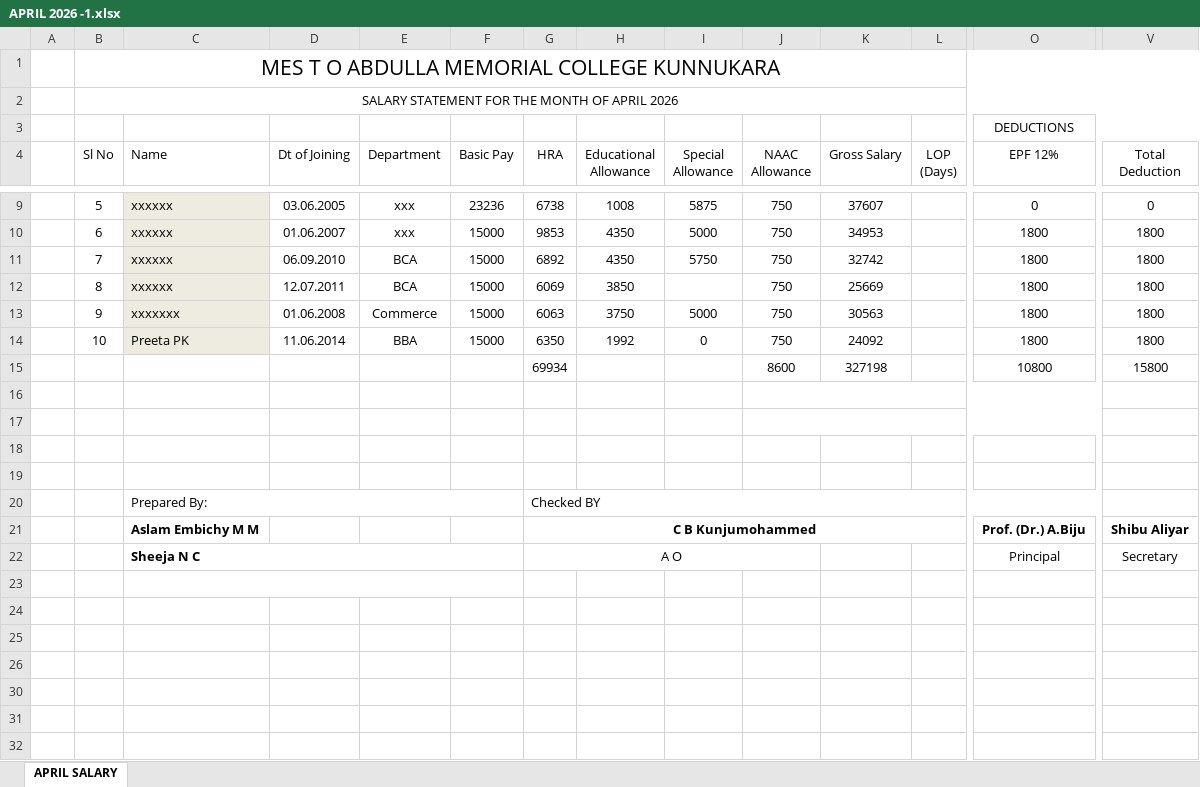
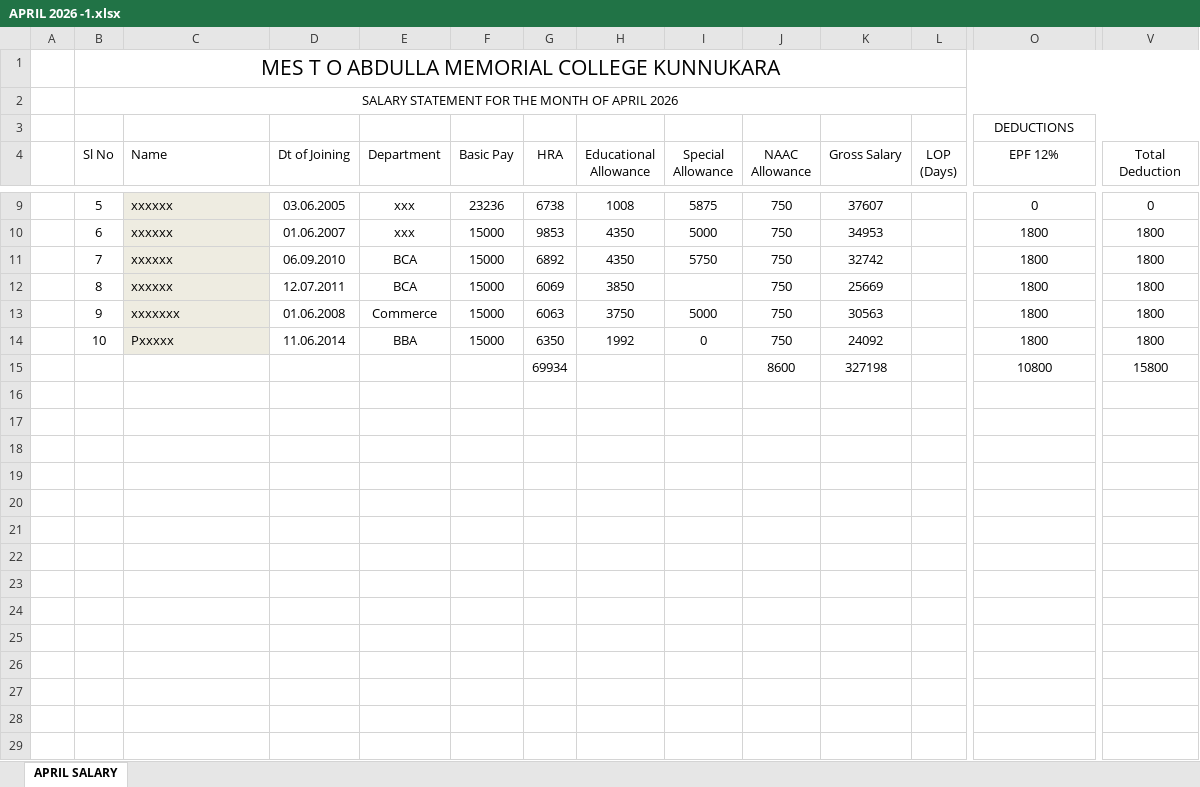
Before and after one commit to InsignTech/faculty-management-api, an Excel workbook: APRIL 2026 -1.xlsx, sheet APRIL SALARY, drawn as a sheet; only a part is shown, gaps mark what is left out; values as stored, in another font and other column widths than the file's, no borders; charts and pictures not drawn; rows hold the shown columns only; the diff covers the shown part only; the diff names each change by its address in the sheet, - before the commit and + after, or states it on an @@ line.

Commit message:
feat: implement excelHelper to dynamically generate payroll statements from database records using an Excel template

```diff
--- a/APRIL 2026 -1.xlsx (sheet APRIL SALARY)
+++ b/APRIL 2026 -1.xlsx (sheet APRIL SALARY)
-C14 (Name): Preeta PK
+C14 (Name): Pxxxxx
-row 16: (empty)
-row 17: (empty)
-row 18: (empty)
-row 19: (empty)
-row 20:  |  | Prepared By: |  |  |  | Checked BY
-row 21:  |  | Aslam Embichy M M |  |  |  | C B Kunjumohammed |  |  |  |  |  | Prof. (Dr.) A.Biju | Shibu Aliyar
-row 22:  |  | Sheeja N C |  |  |  | A O |  |  |  |  |  | Principal | Secretary
-row 23: (empty)
-row 24: (empty)
-row 25: (empty)
-row 26: (empty)
-row 30: (empty)
-row 31: (empty)
-row 32: (empty)
```
Also changed, not shown: 10 removed rows elsewhere in this sheet, formulas that keep their value, hidden cells, charts or pictures, 1 other file.
